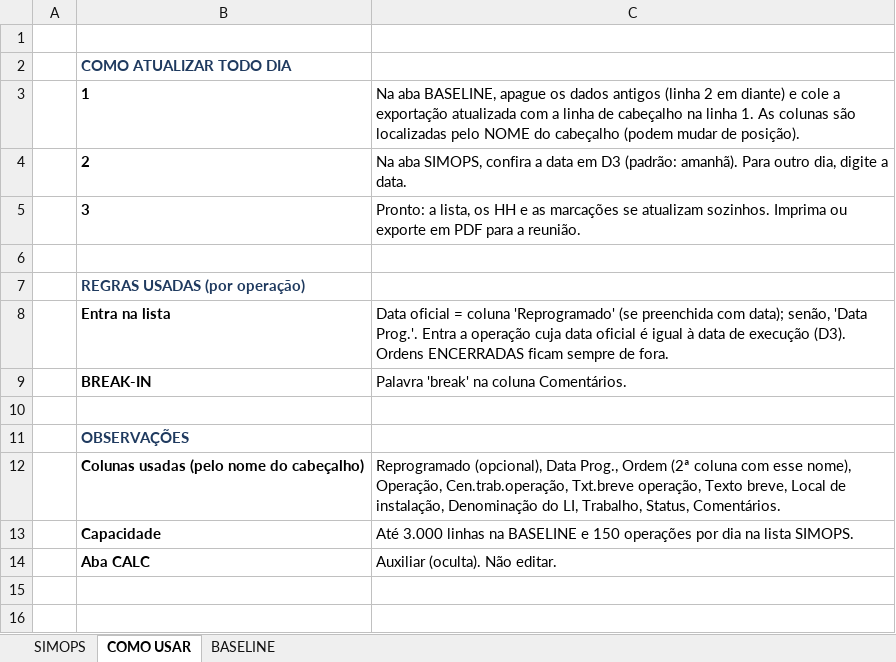
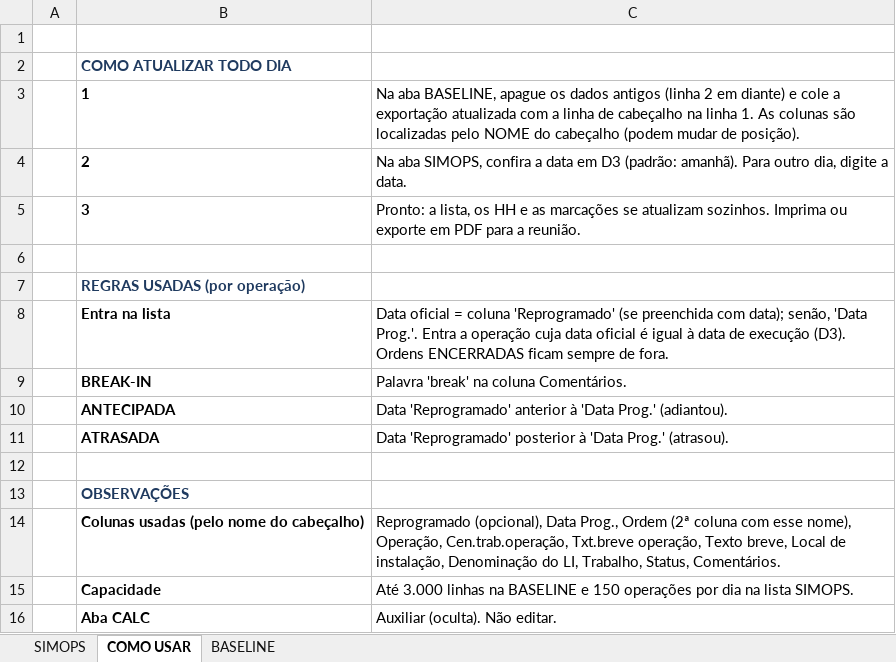
Before and after one commit to LucasRibaas/Planejamento, an Excel workbook: Modelo_SIMOPS_Ordens_Dia.xlsx, sheet COMO USAR, drawn as a sheet; values as stored, in another font and other column widths than the file's, no borders; the diff names each change by its address in the sheet, - before the commit and + after, or states it on an @@ line.

```diff
--- a/Modelo_SIMOPS_Ordens_Dia.xlsx (sheet COMO USAR)
+++ b/Modelo_SIMOPS_Ordens_Dia.xlsx (sheet COMO USAR)
+row 10:  | ANTECIPADA | Data 'Reprogramado' anterior à 'Data Prog.' (adiantou).
+row 11:  | ATRASADA | Data 'Reprogramado' posterior à 'Data Prog.' (atrasou).
```
Also changed, not shown: sheet SIMOPS, 1 other file.
